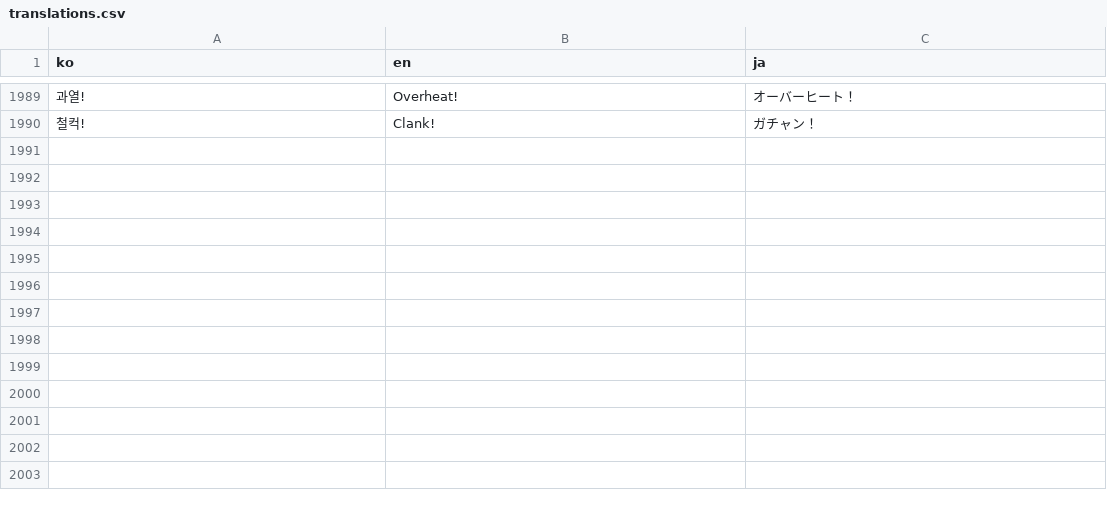
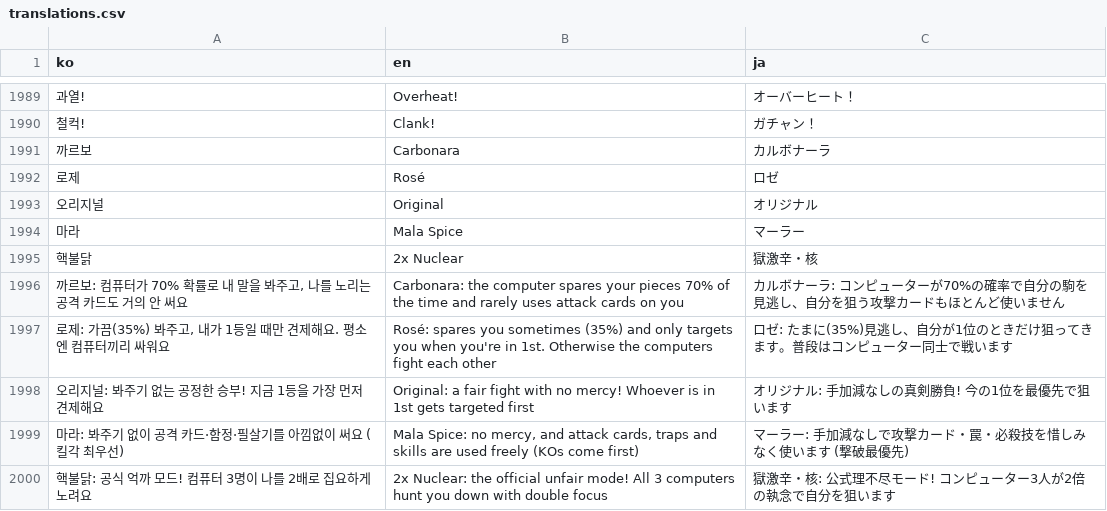
Before and after one commit to mayjohn66-cmd/TRG, a CSV file: content_trickcal/data/translations.csv, drawn as a sheet; only a part is shown, gaps mark what is left out; the diff names each change by its address in the sheet, - before the commit and + after, or states it on an @@ line.

```diff
--- a/content_trickcal/data/translations.csv
+++ b/content_trickcal/data/translations.csv
+row 1991: 까르보 | Carbonara | カルボナーラ
+row 1992: 로제 | Rosé | ロゼ
+row 1993: 오리지널 | Original | オリジナル
+row 1994: 마라 | Mala Spice | マーラー
+row 1995: 핵불닭 | 2x Nuclear | 獄激辛・核
+row 1996: 까르보: 컴퓨터가 70% 확률로 내 말을 봐주고, 나를 노리는 공격 카드도 거의 안 써요 | Carbonara: the computer spares your pieces 70% of the time and rarely uses attack cards on you | カルボナーラ: コンピューターが70%の確率で自分の駒を見逃し、自分を狙う攻撃カードもほとんど使いません
+row 1997: 로제: 가끔(35%) 봐주고, 내가 1등일 때만 견제해요. 평소엔 컴퓨터끼리 싸워요 | Rosé: spares you sometimes (35%) and only targets you when you're in 1st. Otherwise the computers fight each other | ロゼ: たまに(35%)見逃し、自分が1位のときだけ狙ってきます。普段はコンピューター同士で戦います
+row 1998: 오리지널: 봐주기 없는 공정한 승부! 지금 1등을 가장 먼저 견제해요 | Original: a fair fight with no mercy! Whoever is in 1st gets targeted first | オリジナル: 手加減なしの真剣勝負! 今の1位を最優先で狙います
+row 1999: 마라: 봐주기 없이 공격 카드·함정·필살기를 아낌없이 써요 (킬각 최우선) | Mala Spice: no mercy, and attack cards, traps and skills are used freely (KOs come first) | マーラー: 手加減なしで攻撃カード・罠・必殺技を惜しみなく使います (撃破最優先)
+row 2000: 핵불닭: 공식 억까 모드! 컴퓨터 3명이 나를 2배로 집요하게 노려요 | 2x Nuclear: the official unfair mode! All 3 computers hunt you down with double focus | 獄激辛・核: 公式理不尽モード! コンピューター3人が2倍の執念で自分を狙います
```
Also changed, not shown: 16 other files.
